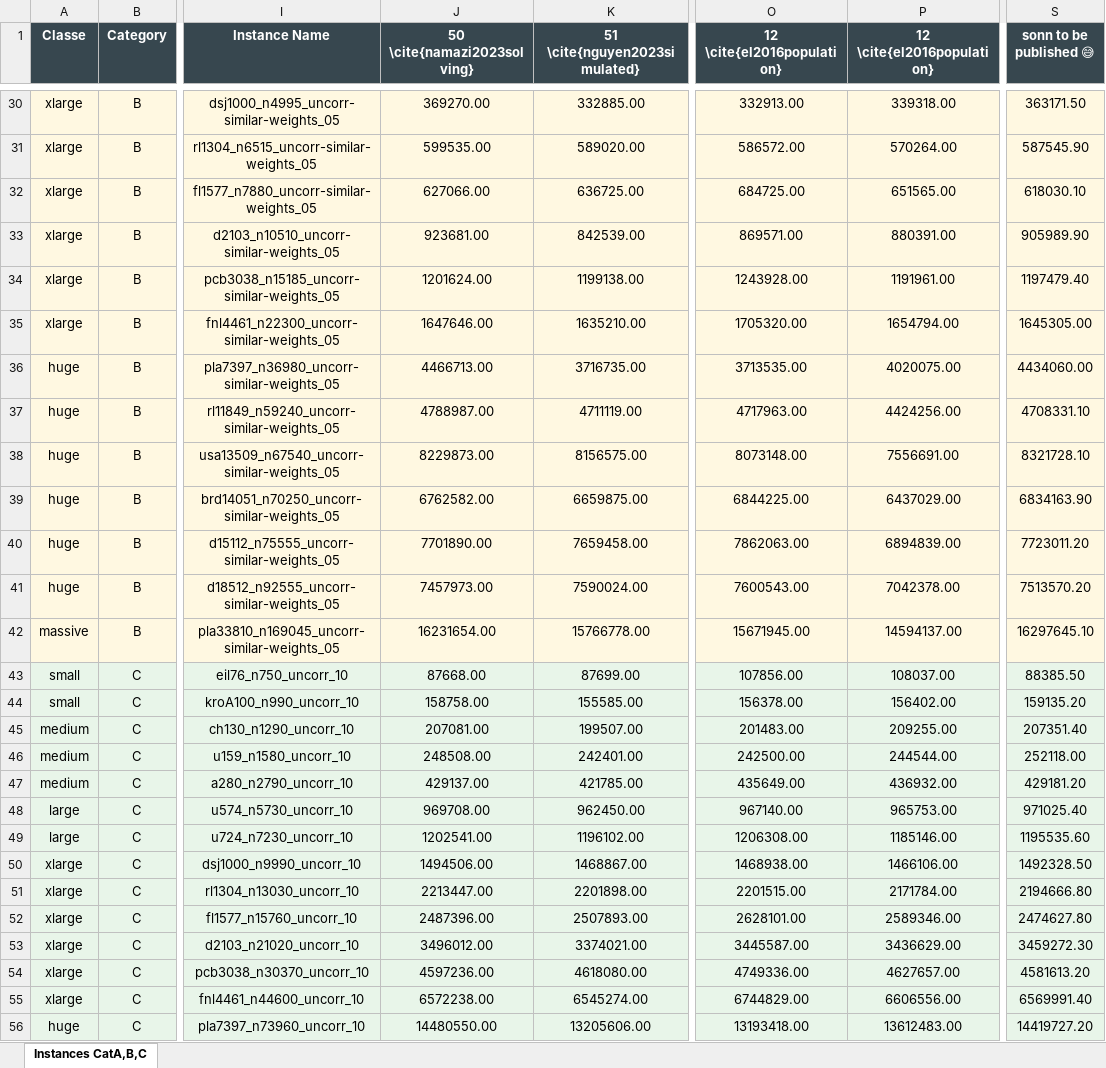
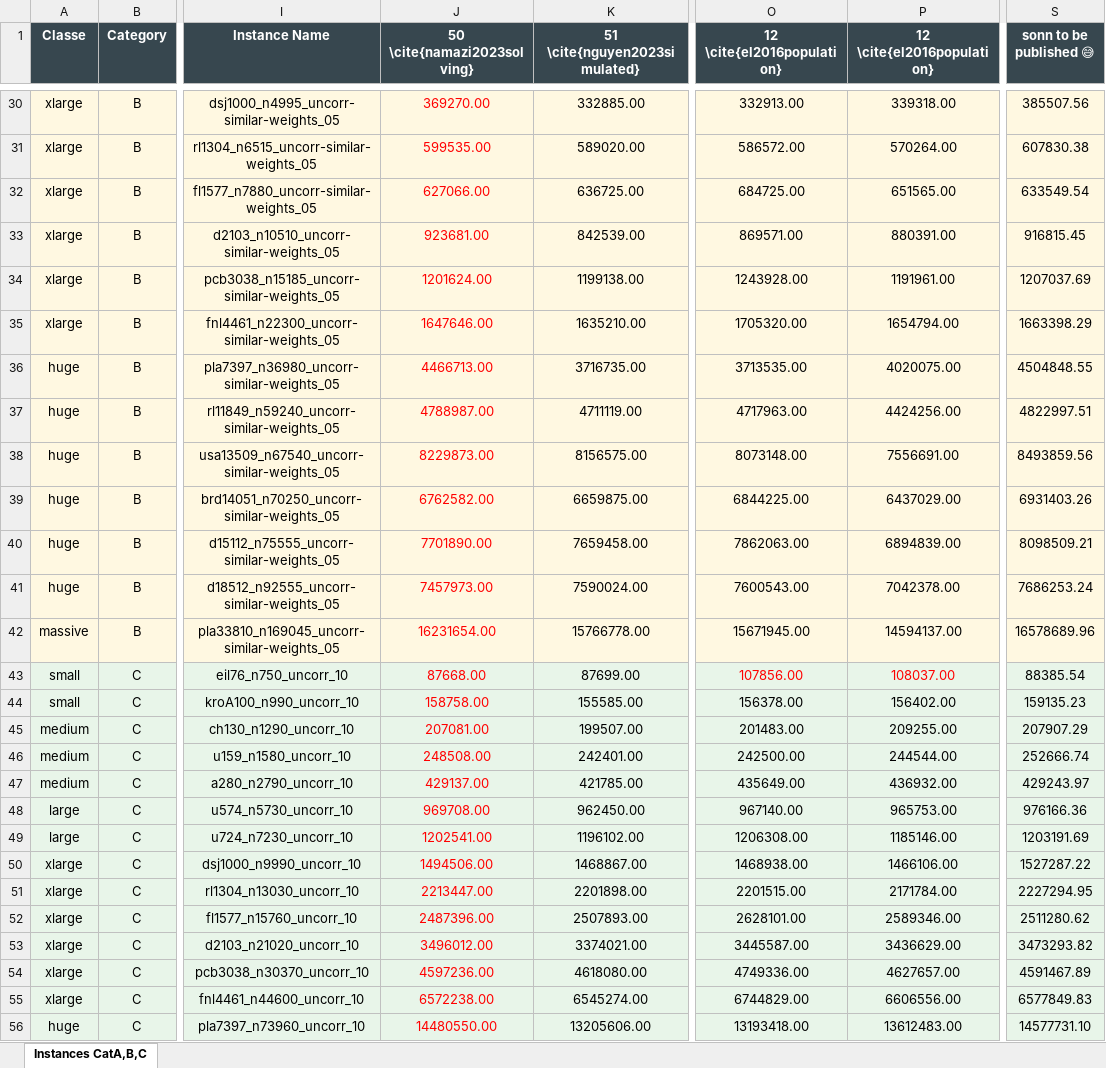
Before and after one commit to makopt/ttp-dashboard-repo, an Excel workbook: ttp_literature_catABC_results_updated.xlsx, sheet Instances CatA,B,C, drawn as a sheet; only a part is shown, gaps mark what is left out; values as stored, in another font and other column widths than the file's, no borders; the diff covers the shown part only; the diff names each change by its address in the sheet, - before the commit and + after, or states it on an @@ line.

```diff
--- a/ttp_literature_catABC_results_updated.xlsx (sheet Instances CatA,B,C)
+++ b/ttp_literature_catABC_results_updated.xlsx (sheet Instances CatA,B,C)
-J30:J56 text colour: black
+J30:J56 text colour: #FF0000
-S30 (sonn to be published 😅): 363171.50
+S30 (sonn to be published 😅): 385507.56
-S31 (sonn to be published 😅): 587545.90
+S31 (sonn to be published 😅): 607830.38
-S32 (sonn to be published 😅): 618030.10
+S32 (sonn to be published 😅): 633549.54
-S33 (sonn to be published 😅): 905989.90
+S33 (sonn to be published 😅): 916815.45
-S34 (sonn to be published 😅): 1197479.40
+S34 (sonn to be published 😅): 1207037.69
-S35 (sonn to be published 😅): 1645305.00
+S35 (sonn to be published 😅): 1663398.29
-S36 (sonn to be published 😅): 4434060.00
+S36 (sonn to be published 😅): 4504848.55
-S37 (sonn to be published 😅): 4708331.10
+S37 (sonn to be published 😅): 4822997.51
-S38 (sonn to be published 😅): 8321728.10
+S38 (sonn to be published 😅): 8493859.56
-S39 (sonn to be published 😅): 6834163.90
+S39 (sonn to be published 😅): 6931403.26
-S40 (sonn to be published 😅): 7723011.20
+S40 (sonn to be published 😅): 8098509.21
-S41 (sonn to be published 😅): 7513570.20
+S41 (sonn to be published 😅): 7686253.24
-S42 (sonn to be published 😅): 16297645.10
+S42 (sonn to be published 😅): 16578689.96
-O43:P43 text colour: black
+O43:P43 text colour: #FF0000
-S43 (sonn to be published 😅): 88385.50
+S43 (sonn to be published 😅): 88385.54
-S44 (sonn to be published 😅): 159135.20
+S44 (sonn to be published 😅): 159135.23
-S45 (sonn to be published 😅): 207351.40
+S45 (sonn to be published 😅): 207907.29
-S46 (sonn to be published 😅): 252118.00
+S46 (sonn to be published 😅): 252666.74
-S47 (sonn to be published 😅): 429181.20
+S47 (sonn to be published 😅): 429243.97
-S48 (sonn to be published 😅): 971025.40
+S48 (sonn to be published 😅): 976166.36
-S49 (sonn to be published 😅): 1195535.60
+S49 (sonn to be published 😅): 1203191.69
-S50 (sonn to be published 😅): 1492328.50
+S50 (sonn to be published 😅): 1527287.22
-S51 (sonn to be published 😅): 2194666.80
+S51 (sonn to be published 😅): 2227294.95
-S52 (sonn to be published 😅): 2474627.80
+S52 (sonn to be published 😅): 2511280.62
-S53 (sonn to be published 😅): 3459272.30
+S53 (sonn to be published 😅): 3473293.82
-S54 (sonn to be published 😅): 4581613.20
+S54 (sonn to be published 😅): 4591467.89
-S55 (sonn to be published 😅): 6569991.40
+S55 (sonn to be published 😅): 6577849.83
-S56 (sonn to be published 😅): 14419727.20
+S56 (sonn to be published 😅): 14577731.10
```
Also changed, not shown: 32 edited cells and cell formats elsewhere in this sheet.
